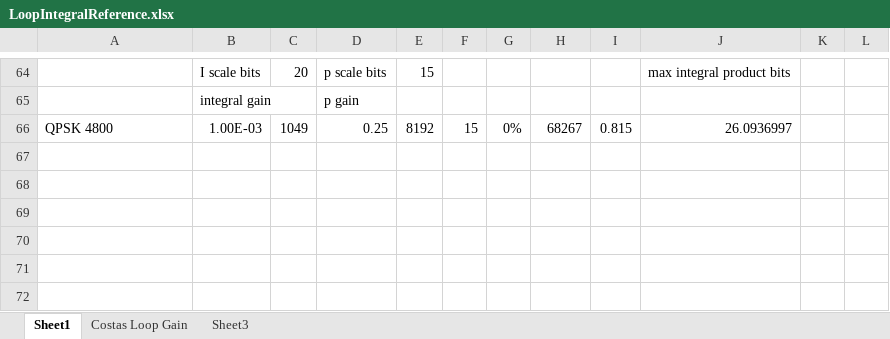
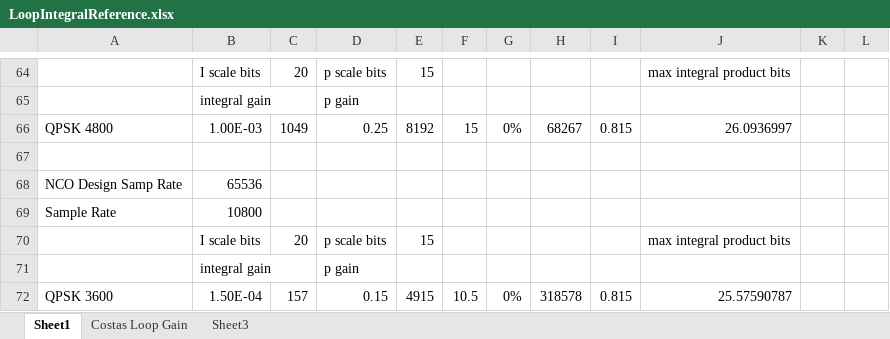
Before and after one commit to ninocarrillo/N9600A-sim, an Excel workbook: LoopIntegralReference.xlsx, sheet Sheet1, drawn as a sheet; only a part is shown, gaps mark what is left out; values as stored, in another font and other column widths than the file's, no borders; the diff names each change by its address in the sheet, - before the commit and + after, or states it on an @@ line.

Commit message:
update excels

```diff
--- a/LoopIntegralReference.xlsx (sheet Sheet1)
+++ b/LoopIntegralReference.xlsx (sheet Sheet1)
+row 67: (empty)
+row 68: NCO Design Samp Rate | 65536
+row 69: Sample Rate | 10800
+row 70:  | I scale bits | 20 | p scale bits | 15 |  |  |  |  | max integral product bits
+row 71:  | integral gain |  | p gain
+row 72: QPSK 3600 | 1.50E-04 | 157 | 0.15 | 4915 | 10.5 | 0% | 318578 | 0.815 | 25.57590787
```
Also changed, not shown: sheet Costas Loop Gain, 3600_iir_llpf_calc.xlsx.
